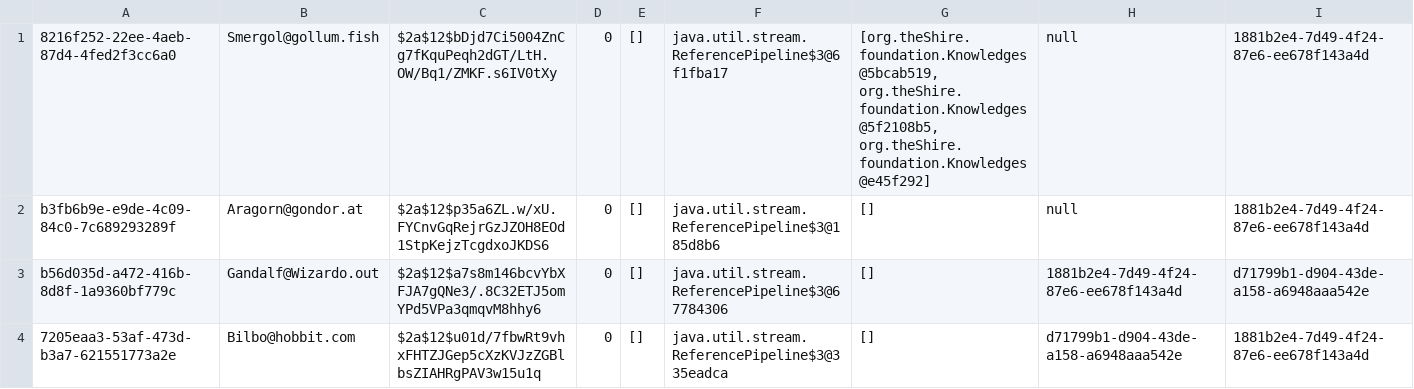
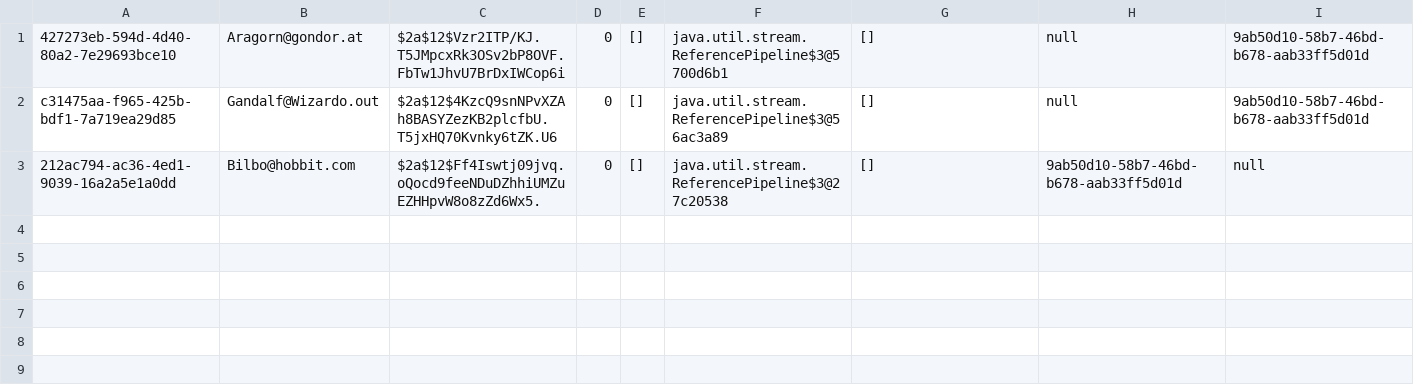
Before and after one commit to Fischdaling/FivePanels, a CSV file: src/main/java/org/theShire/persistence/userRepoCSV.csv, drawn as a sheet.

```diff
--- a/src/main/java/org/theShire/persistence/userRepoCSV.csv
+++ b/src/main/java/org/theShire/persistence/userRepoCSV.csv
@@ -1,4 +1,3 @@
-8216f252-22ee-4aeb-87d4-4fed2f3cc6a0;Smergol@gollum.fish;$2a$12$bDjd7Ci5004ZnCg7fKquPeqh2dGT/LtH.OW/Bq1/ZMKF.s6IV0tXy;0;[];java.util.stream.ReferencePipeline$3@6f1fba17;[org.theShire.foundation.Knowledges@5bcab519, org.theShire.foundation.Knowledges@5f2108b5, org.theShire.foundation.Knowledges@e45f292];null;1881b2e4-7d49-4f24-87e6-ee678f143a4d;
-b3fb6b9e-e9de-4c09-84c0-7c689293289f;Aragorn@gondor.at;$2a$12$p35a6ZL.w/xU.FYCnvGqRejrGzJZOH8EOd1StpKejzTcgdxoJKDS6;0;[];java.util.stream.ReferencePipeline$3@185d8b6;[];null;1881b2e4-7d49-4f24-87e6-ee678f143a4d;
-b56d035d-a472-416b-8d8f-1a9360bf779c;Gandalf@Wizardo.out;$2a$12$a7s8m146bcvYbXFJA7gQNe3/.8C32ETJ5omYPd5VPa3qmqvM8hhy6;0;[];java.util.stream.ReferencePipeline$3@67784306;[];1881b2e4-7d49-4f24-87e6-ee678f143a4d;d71799b1-d904-43de-a158-a6948aaa542e;
-7205eaa3-53af-473d-b3a7-621551773a2e;Bilbo@hobbit.com;$2a$12$u01d/7fbwRt9vhxFHTZJGep5cXzKVJzZGBlbsZIAHRgPAV3w15u1q;0;[];java.util.stream.ReferencePipeline$3@335eadca;[];d71799b1-d904-43de-a158-a6948aaa542e;1881b2e4-7d49-4f24-87e6-ee678f143a4d;
+427273eb-594d-4d40-80a2-7e29693bce10;Aragorn@gondor.at;$2a$12$Vzr2ITP/KJ.T5JMpcxRk3OSv2bP8OVF.FbTw1JhvU7BrDxIWCop6i;0;[];java.util.stream.ReferencePipeline$3@5700d6b1;[];null;9ab50d10-58b7-46bd-b678-aab33ff5d01d;
+c31475aa-f965-425b-bdf1-7a719ea29d85;Gandalf@Wizardo.out;$2a$12$4KzcQ9snNPvXZAh8BASYZezKB2plcfbU.T5jxHQ70Kvnky6tZK.U6;0;[];java.util.stream.ReferencePipeline$3@56ac3a89;[];null;9ab50d10-58b7-46bd-b678-aab33ff5d01d;
+212ac794-ac36-4ed1-9039-16a2a5e1a0dd;Bilbo@hobbit.com;$2a$12$Ff4Iswtj09jvq.oQocd9feeNDuDZhhiUMZuEZHHpvW8o8zZd6Wx5.;0;[];java.util.stream.ReferencePipeline$3@27c20538;[];9ab50d10-58b7-46bd-b678-aab33ff5d01d;null;
```
Also changed, not shown: src/main/java/org/theShire/persistence/caseRepoCSV.csv, 8 other files.
